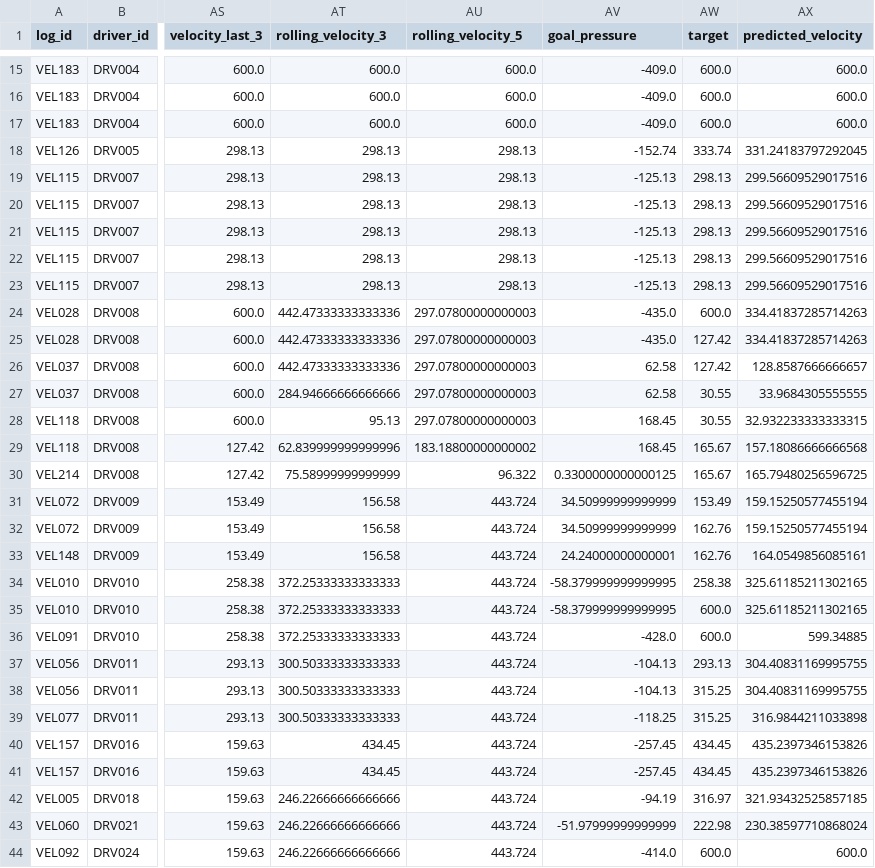
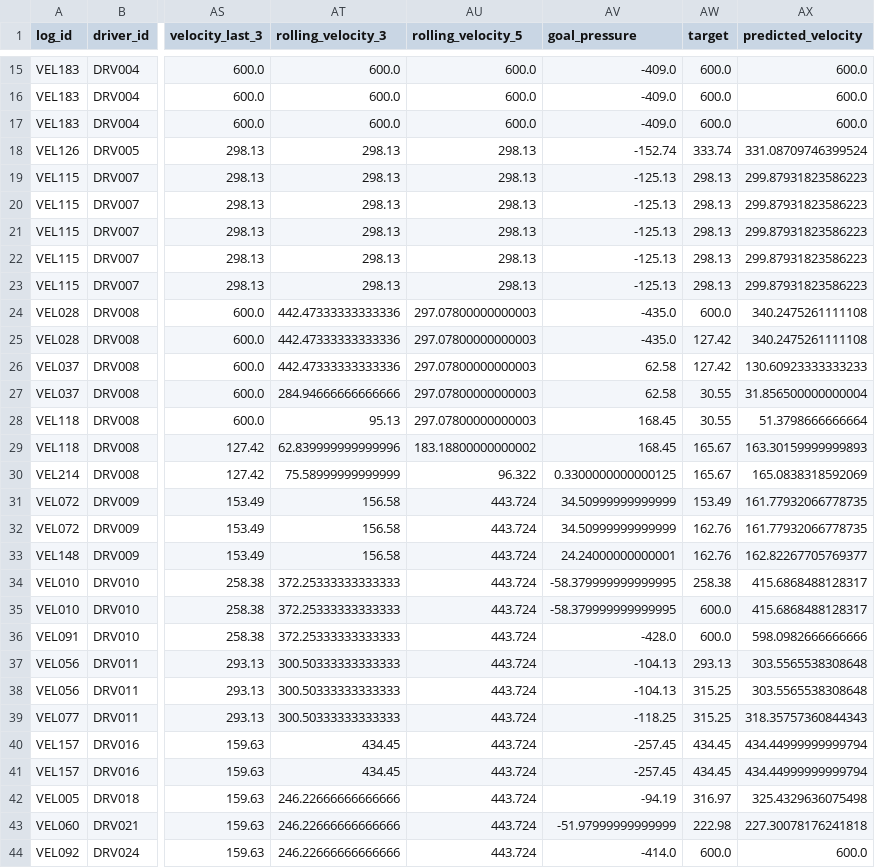
Before and after one commit to RishitGG/Driver-Pulse, a CSV file: earnings/earnings/outputs/earnings_predictions.csv, drawn as a sheet; only a part is shown, gaps mark what is left out; the diff covers the shown part only; the diff names each change by its address in the sheet, - before the commit and + after, or states it on an @@ line.

```diff
--- a/earnings/earnings/outputs/earnings_predictions.csv
+++ b/earnings/earnings/outputs/earnings_predictions.csv
-AX18 (predicted_velocity): 331.24183797292045
+AX18 (predicted_velocity): 331.08709746399524
-AX19:AX23 (predicted_velocity): 299.56609529017516
+AX19:AX23 (predicted_velocity): 299.87931823586223
-AX24:AX25 (predicted_velocity): 334.41837285714263
+AX24:AX25 (predicted_velocity): 340.2475261111108
-AX26 (predicted_velocity): 128.8587666666657
+AX26 (predicted_velocity): 130.60923333333233
-AX27 (predicted_velocity): 33.9684305555555
+AX27 (predicted_velocity): 31.856500000000004
-AX28 (predicted_velocity): 32.932233333333315
+AX28 (predicted_velocity): 51.3798666666664
-AX29 (predicted_velocity): 157.18086666666568
+AX29 (predicted_velocity): 163.30159999999893
-AX30 (predicted_velocity): 165.79480256596725
+AX30 (predicted_velocity): 165.0838318592069
-AX31:AX32 (predicted_velocity): 159.15250577455194
+AX31:AX32 (predicted_velocity): 161.77932066778735
-AX33 (predicted_velocity): 164.0549856085161
+AX33 (predicted_velocity): 162.82267705769377
-AX34:AX35 (predicted_velocity): 325.61185211302165
+AX34:AX35 (predicted_velocity): 415.6868488128317
-AX36 (predicted_velocity): 599.34885
+AX36 (predicted_velocity): 598.0982666666666
-AX37:AX38 (predicted_velocity): 304.40831169995755
+AX37:AX38 (predicted_velocity): 303.5565538308648
-AX39 (predicted_velocity): 316.9844211033898
+AX39 (predicted_velocity): 318.35757360844343
-AX40:AX41 (predicted_velocity): 435.2397346153826
+AX40:AX41 (predicted_velocity): 434.44999999999794
-AX42 (predicted_velocity): 321.93432525857185
+AX42 (predicted_velocity): 325.4329636075498
-AX43 (predicted_velocity): 230.38597710868024
+AX43 (predicted_velocity): 227.30078176241818
```
Also changed, not shown: 85 edited cells elsewhere in this file, earnings/earnings/data/training_dataset.csv, earnings/earnings/outputs/test_predictions.csv, 2 other files.
